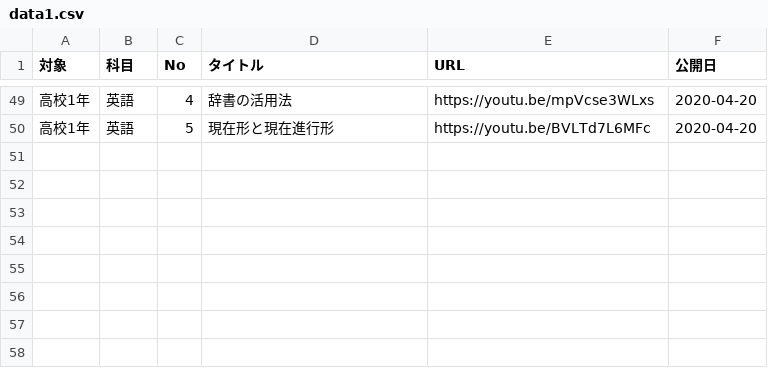
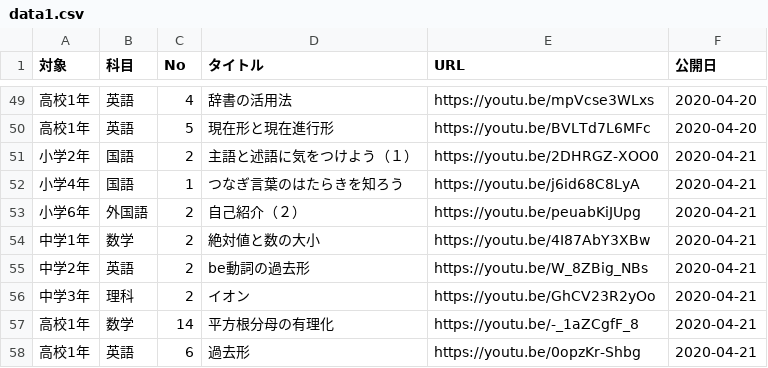
Before and after one commit to code4fukui/timetable, a CSV file: data/spreadsheet/data1.csv, drawn as a sheet; only a part is shown, gaps mark what is left out; the diff names each change by its address in the sheet, - before the commit and + after, or states it on an @@ line.

```diff
--- a/data/spreadsheet/data1.csv
+++ b/data/spreadsheet/data1.csv
+row 51: 小学2年 | 国語 | 2 | 主語と述語に気をつけよう（１） | https://youtu.be/2DHRGZ-XOO0 | 2020-04-21
+row 52: 小学4年 | 国語 | 1 | つなぎ言葉のはたらきを知ろう | https://youtu.be/j6id68C8LyA | 2020-04-21
+row 53: 小学6年 | 外国語 | 2 | 自己紹介（２） | https://youtu.be/peuabKiJUpg | 2020-04-21
+row 54: 中学1年 | 数学 | 2 | 絶対値と数の大小 | https://youtu.be/4I87AbY3XBw | 2020-04-21
+row 55: 中学2年 | 英語 | 2 | be動詞の過去形 | https://youtu.be/W_8ZBig_NBs | 2020-04-21
+row 56: 中学3年 | 理科 | 2 | イオン | https://youtu.be/GhCV23R2yOo | 2020-04-21
+row 57: 高校1年 | 数学 | 14 | 平方根分母の有理化 | https://youtu.be/-_1aZCgfF_8 | 2020-04-21
+row 58: 高校1年 | 英語 | 6 | 過去形 | https://youtu.be/0opzKr-Shbg | 2020-04-21
```
Also changed, not shown: data/funs.csv, 9 other files.
